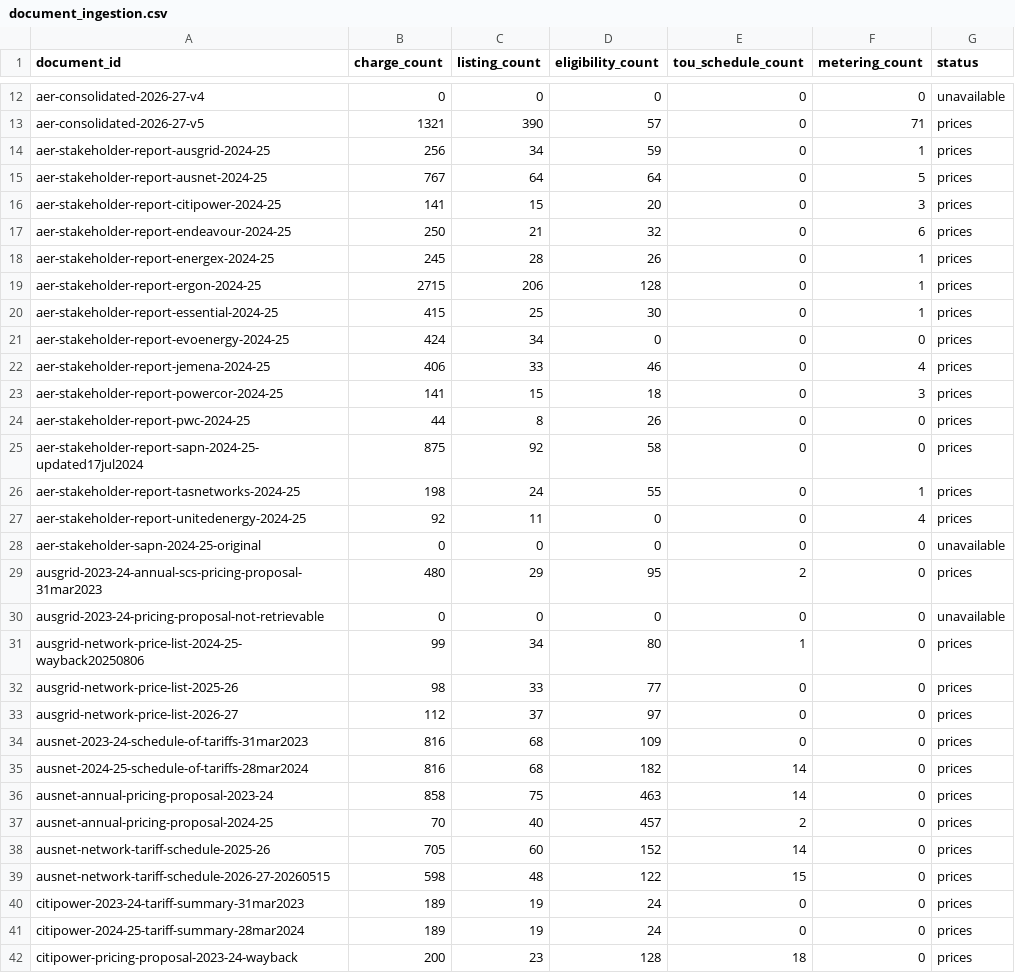
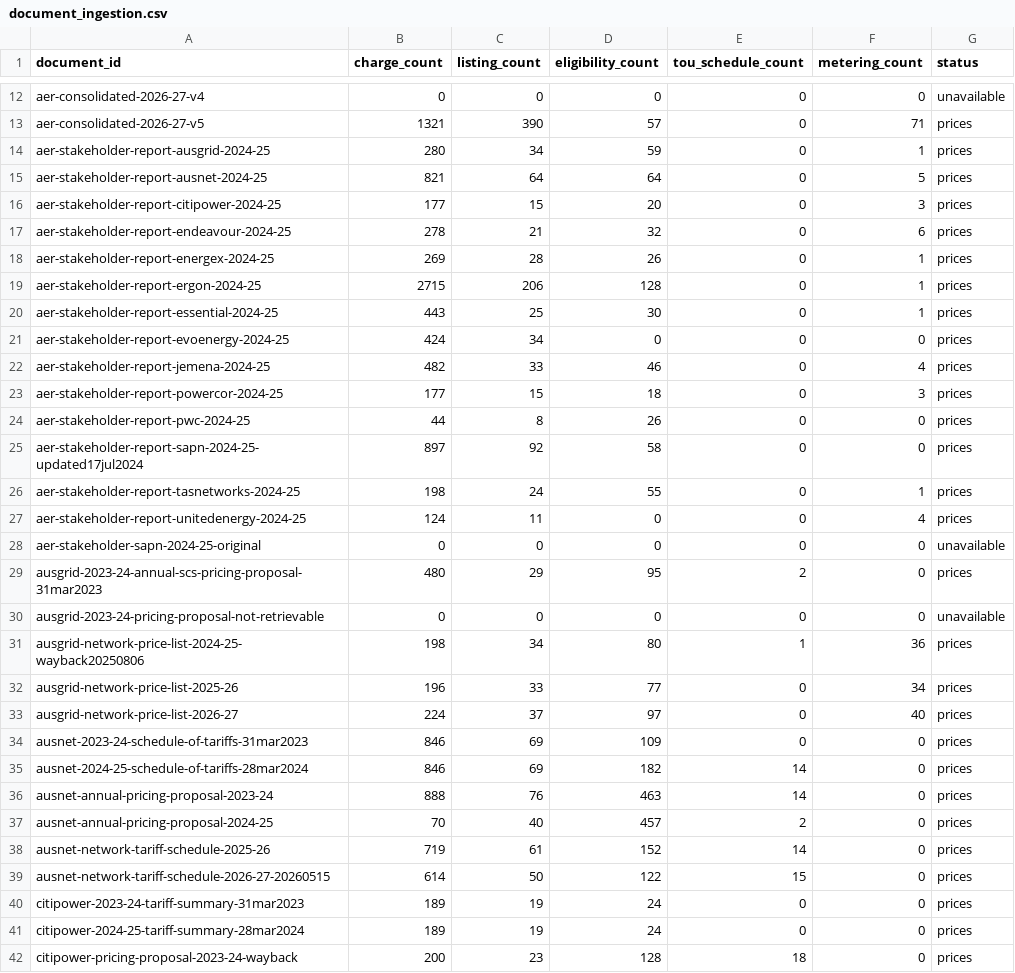
Before and after one commit to yehezkieled/standardise_network_tariff_tables, a CSV file: data/tariffdb/tables/document_ingestion.csv, drawn as a sheet; only a part is shown, gaps mark what is left out; the diff covers the shown part only.

```diff
--- a/data/tariffdb/tables/document_ingestion.csv
+++ b/data/tariffdb/tables/document_ingestion.csv
@@ -13,16 +13,16 @@ aer-consolidated-2026-27-v4,0,0,0,0,0,unavailable
 aer-consolidated-2026-27-v5,1321,390,57,0,71,prices
-aer-stakeholder-report-ausgrid-2024-25,256,34,59,0,1,prices
-aer-stakeholder-report-ausnet-2024-25,767,64,64,0,5,prices
-aer-stakeholder-report-citipower-2024-25,141,15,20,0,3,prices
-aer-stakeholder-report-endeavour-2024-25,250,21,32,0,6,prices
-aer-stakeholder-report-energex-2024-25,245,28,26,0,1,prices
+aer-stakeholder-report-ausgrid-2024-25,280,34,59,0,1,prices
+aer-stakeholder-report-ausnet-2024-25,821,64,64,0,5,prices
+aer-stakeholder-report-citipower-2024-25,177,15,20,0,3,prices
+aer-stakeholder-report-endeavour-2024-25,278,21,32,0,6,prices
+aer-stakeholder-report-energex-2024-25,269,28,26,0,1,prices
 aer-stakeholder-report-ergon-2024-25,2715,206,128,0,1,prices
-aer-stakeholder-report-essential-2024-25,415,25,30,0,1,prices
+aer-stakeholder-report-essential-2024-25,443,25,30,0,1,prices
 aer-stakeholder-report-evoenergy-2024-25,424,34,0,0,0,prices
-aer-stakeholder-report-jemena-2024-25,406,33,46,0,4,prices
-aer-stakeholder-report-powercor-2024-25,141,15,18,0,3,prices
+aer-stakeholder-report-jemena-2024-25,482,33,46,0,4,prices
+aer-stakeholder-report-powercor-2024-25,177,15,18,0,3,prices
 aer-stakeholder-report-pwc-2024-25,44,8,26,0,0,prices
-aer-stakeholder-report-sapn-2024-25-updated17jul2024,875,92,58,0,0,prices
+aer-stakeholder-report-sapn-2024-25-updated17jul2024,897,92,58,0,0,prices
 aer-stakeholder-report-tasnetworks-2024-25,198,24,55,0,1,prices
-aer-stakeholder-report-unitedenergy-2024-25,92,11,0,0,4,prices
+aer-stakeholder-report-unitedenergy-2024-25,124,11,0,0,4,prices
 aer-stakeholder-sapn-2024-25-original,0,0,0,0,0,unavailable
@@ -30,11 +30,11 @@ ausgrid-2023-24-annual-scs-pricing-proposal-31mar2023,480,29,95,2,0,prices
 ausgrid-2023-24-pricing-proposal-not-retrievable,0,0,0,0,0,unavailable
-ausgrid-network-price-list-2024-25-wayback20250806,99,34,80,1,0,prices
-ausgrid-network-price-list-2025-26,98,33,77,0,0,prices
-ausgrid-network-price-list-2026-27,112,37,97,0,0,prices
-ausnet-2023-24-schedule-of-tariffs-31mar2023,816,68,109,0,0,prices
-ausnet-2024-25-schedule-of-tariffs-28mar2024,816,68,182,14,0,prices
-ausnet-annual-pricing-proposal-2023-24,858,75,463,14,0,prices
+ausgrid-network-price-list-2024-25-wayback20250806,198,34,80,1,36,prices
+ausgrid-network-price-list-2025-26,196,33,77,0,34,prices
+ausgrid-network-price-list-2026-27,224,37,97,0,40,prices
+ausnet-2023-24-schedule-of-tariffs-31mar2023,846,69,109,0,0,prices
+ausnet-2024-25-schedule-of-tariffs-28mar2024,846,69,182,14,0,prices
+ausnet-annual-pricing-proposal-2023-24,888,76,463,14,0,prices
 ausnet-annual-pricing-proposal-2024-25,70,40,457,2,0,prices
-ausnet-network-tariff-schedule-2025-26,705,60,152,14,0,prices
-ausnet-network-tariff-schedule-2026-27-20260515,598,48,122,15,0,prices
+ausnet-network-tariff-schedule-2025-26,719,61,152,14,0,prices
+ausnet-network-tariff-schedule-2026-27-20260515,614,50,122,15,0,prices
 citipower-2023-24-tariff-summary-31mar2023,189,19,24,0,0,prices
```
Also changed, not shown: 37 edited cells elsewhere in this file, data/tariffdb/tables/exception_type.csv, data/tariffdb/tables/source_document.csv, 44 other files.
